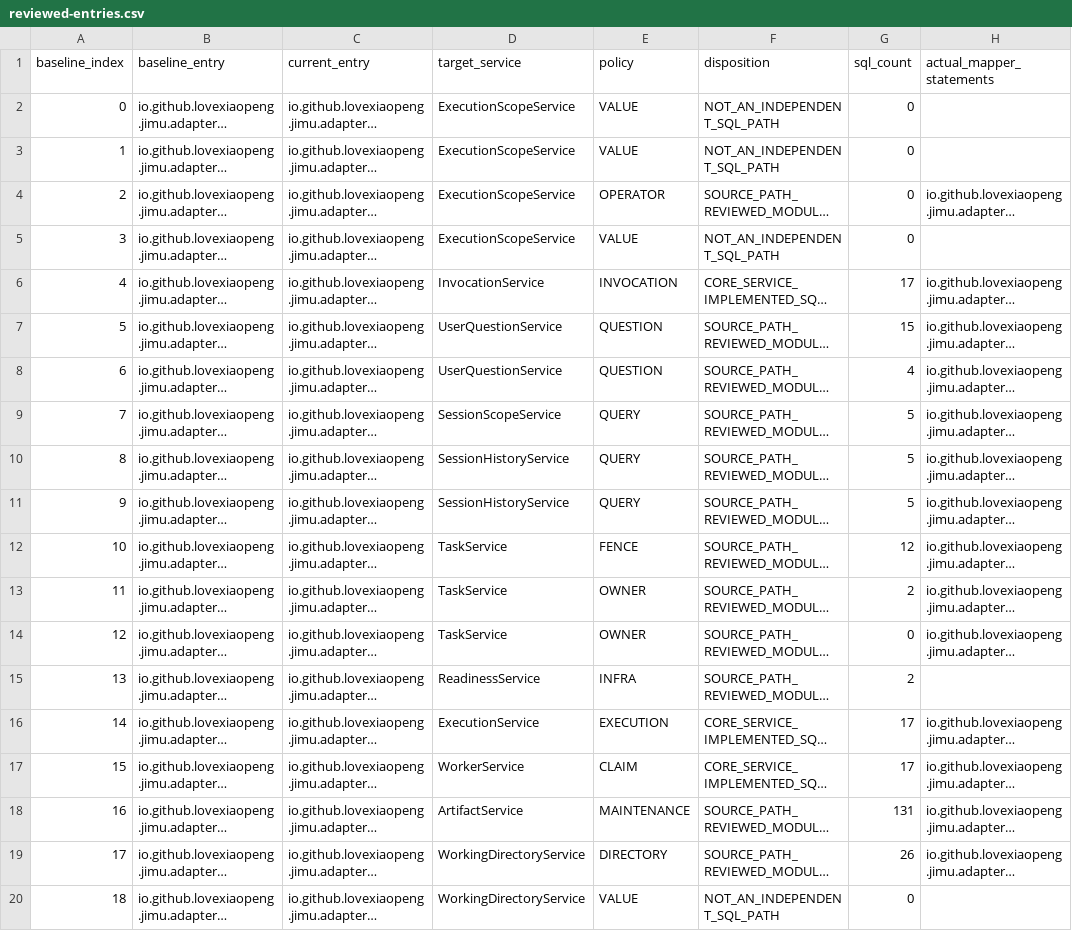
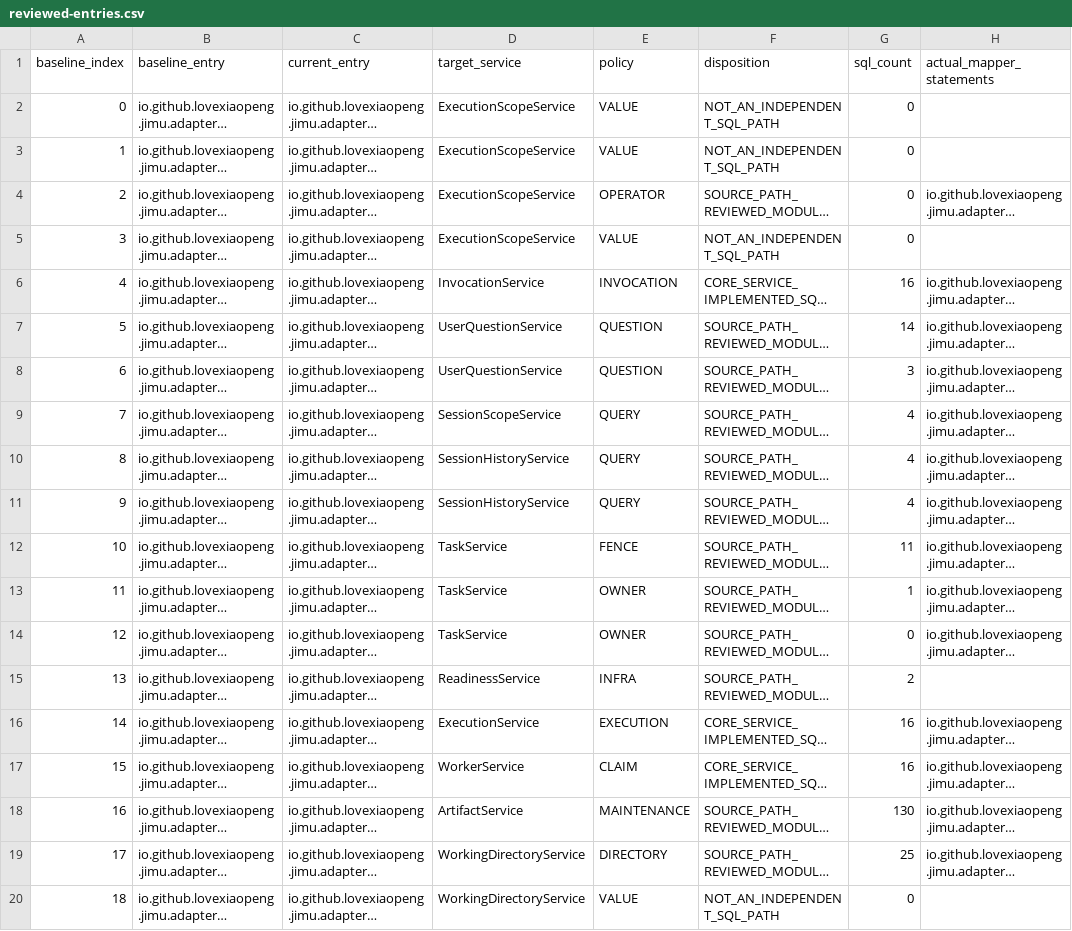
Before and after one commit to Love-XiaoPeng/Jimu, a CSV file: docs/verification/XIAO-60/evidence/reviewed-entries.csv, drawn as a sheet; only a part is shown; long unchanged cells end in …; the diff covers the shown part only; the diff names each change by its address in the sheet, - before the commit and + after, or states it on an @@ line.

Commit message:
refactor: extract complete question access eligibility service
Co-authored-by: multica-agent <github@multica.ai>

```diff
--- a/docs/verification/XIAO-60/evidence/reviewed-entries.csv
+++ b/docs/verification/XIAO-60/evidence/reviewed-entries.csv
-G6 (sql_count): 17
+G6 (sql_count): 16
-G7 (sql_count): 15
+G7 (sql_count): 14
-G8 (sql_count): 4
+G8 (sql_count): 3
-G9:G11 (sql_count): 5
+G9:G11 (sql_count): 4
-G12 (sql_count): 12
+G12 (sql_count): 11
-G13 (sql_count): 2
+G13 (sql_count): 1
-G16:G17 (sql_count): 17
+G16:G17 (sql_count): 16
-G18 (sql_count): 131
+G18 (sql_count): 130
-G19 (sql_count): 26
+G19 (sql_count): 25
```
Also changed, not shown: 89 edited cells elsewhere in this file, docs/verification/XIAO-60/evidence/b2-table-status.csv, 14 other files.
